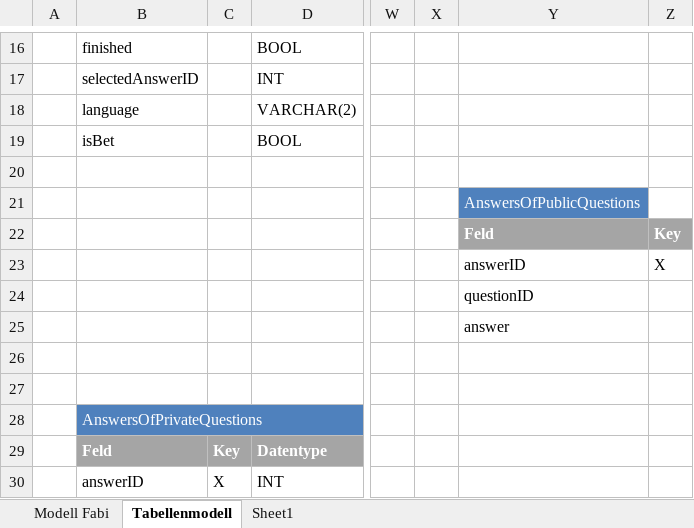
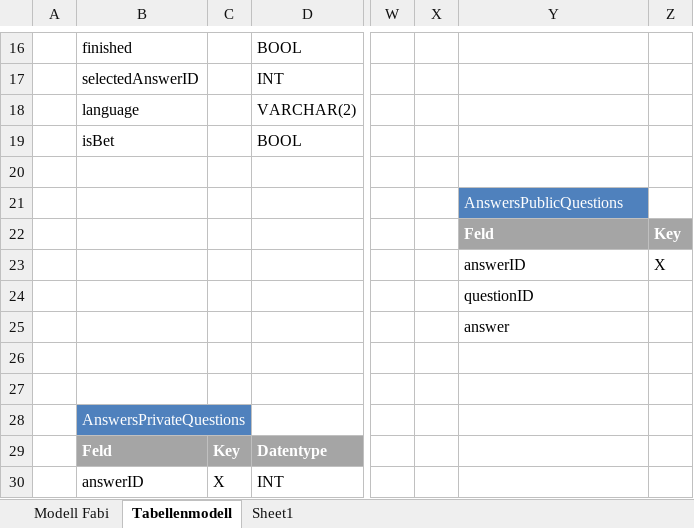
Before and after one commit to TheOssi/lulu, an Excel workbook: docs/Relationales DB Modell.xlsx, sheet Tabellenmodell, drawn as a sheet; only a part is shown, gaps mark what is left out; values as stored, in another font and other column widths than the file's, no borders; charts and pictures not drawn; the diff names each change by its address in the sheet, - before the commit and + after, or states it on an @@ line.

Commit message:
Update SQL and Modell; Add Abläufe; Update Trigger; Update Codes

```diff
--- a/docs/Relationales DB Modell.xlsx (sheet Tabellenmodell)
+++ b/docs/Relationales DB Modell.xlsx (sheet Tabellenmodell)
-Y21: AnswersOfPublicQuestions
+Y21: AnswersPublicQuestions
-B28: AnswersOfPrivateQuestions
+B28: AnswersPrivateQuestions
```
Also changed, not shown: 8 other files.
